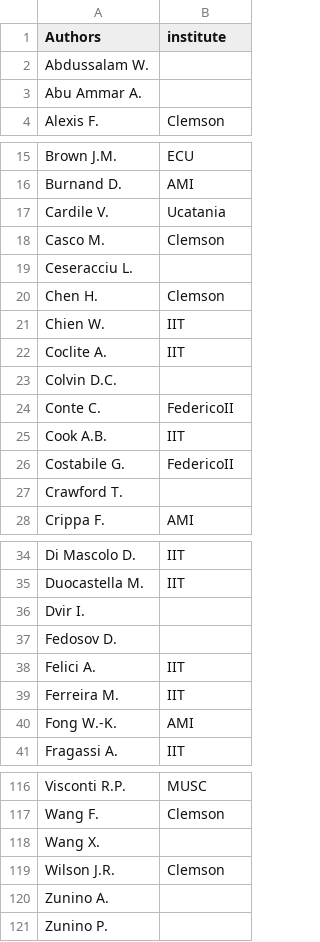
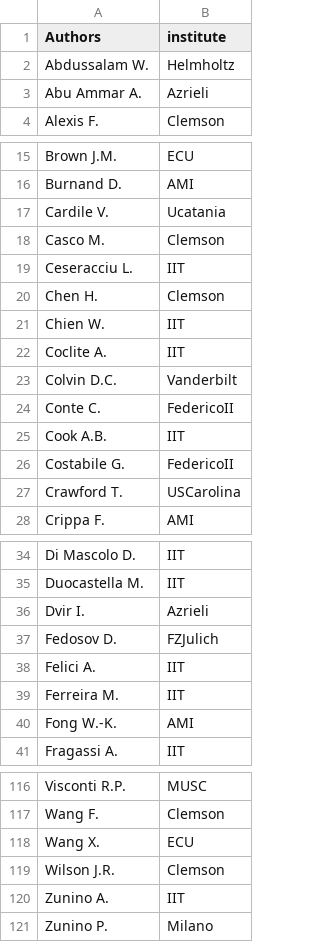
Before and after one commit to tlmoore-UniNA/shinyTLMoore, a CSV file: www/assets/uniqueAuthors.csv, drawn as a sheet; only a part is shown, gaps mark what is left out; the diff covers the shown part only.

```diff
--- a/www/assets/uniqueAuthors.csv
+++ b/www/assets/uniqueAuthors.csv
@@ -1,4 +1,4 @@
 Authors,institute
-Abdussalam W.,
-Abu Ammar A.,
+Abdussalam W.,Helmholtz
+Abu Ammar A.,Azrieli
 Alexis F.,Clemson
@@ -18,3 +18,3 @@ Cardile V.,Ucatania
 Casco M.,Clemson
-Ceseracciu L.,
+Ceseracciu L.,IIT
 Chen H.,Clemson
@@ -22,3 +22,3 @@ Chien W.,IIT
 Coclite A.,IIT
-Colvin D.C.,
+Colvin D.C.,Vanderbilt
 Conte C.,FedericoII
@@ -26,3 +26,3 @@ Cook A.B.,IIT
 Costabile G.,FedericoII
-Crawford T.,
+Crawford T.,USCarolina
 Crippa F.,AMI
@@ -35,4 +35,4 @@ Di Mascolo D.,IIT
 Duocastella M.,IIT
-Dvir I.,
-Fedosov D.,
+Dvir I.,Azrieli
+Fedosov D.,FZJulich
 Felici A.,IIT
@@ -117,5 +117,5 @@ Visconti R.P.,MUSC
 Wang F.,Clemson
-Wang X.,
+Wang X.,ECU
 Wilson J.R.,Clemson
-Zunino A.,
-Zunino P.,
+Zunino A.,IIT
+Zunino P.,Milano
```
Also changed, not shown: 15 edited cells elsewhere in this file, 10 other files.
